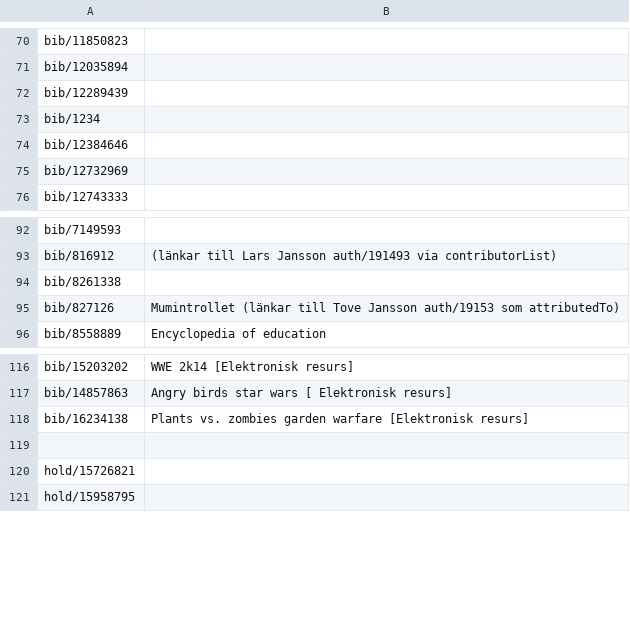
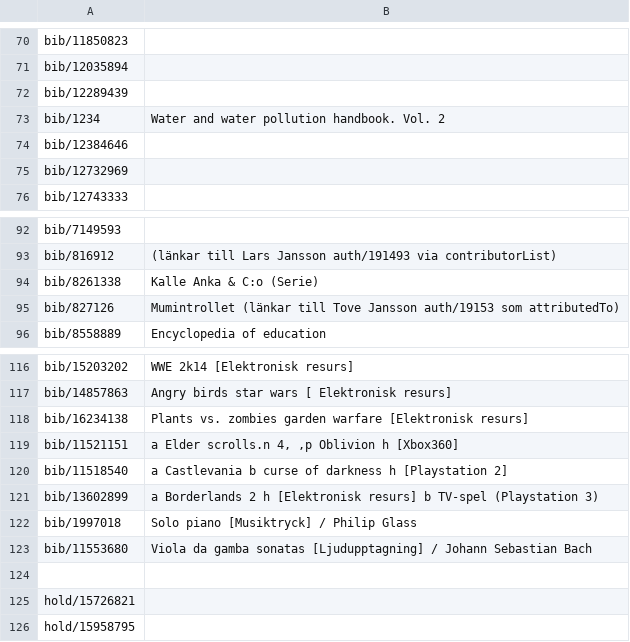
Before and after one commit to libris/librisxl, a TSV file: scripts/example_records.tsv, drawn as a sheet; only a part is shown, gaps mark what is left out.

Commit message:
More example records

```diff
--- a/scripts/example_records.tsv
+++ b/scripts/example_records.tsv
@@ -72,3 +72,3 @@ bib/12035894
 bib/12289439
-bib/1234
+bib/1234	Water and water pollution handbook. Vol. 2
 bib/12384646
@@ -93,3 +93,3 @@ bib/7149593
 bib/816912	(länkar till Lars Jansson auth/191493 via contributorList)
-bib/8261338
+bib/8261338	Kalle Anka & C:o (Serie)
 bib/827126	Mumintrollet (länkar till Tove Jansson auth/19153 som attributedTo)
@@ -118,2 +118,7 @@ bib/14857863	Angry birds star wars [ Elektronisk resurs]
 bib/16234138	Plants vs. zombies garden warfare [Elektronisk resurs]
+bib/11521151	a Elder scrolls.n 4, ,p Oblivion h [Xbox360]
+bib/11518540	a Castlevania b curse of darkness h [Playstation 2]
+bib/13602899	a Borderlands 2 h [Elektronisk resurs] b TV-spel (Playstation 3)
+bib/1997018	Solo piano [Musiktryck] / Philip Glass
+bib/11553680	Viola da gamba sonatas [Ljudupptagning] / Johann Sebastian Bach
 
```
